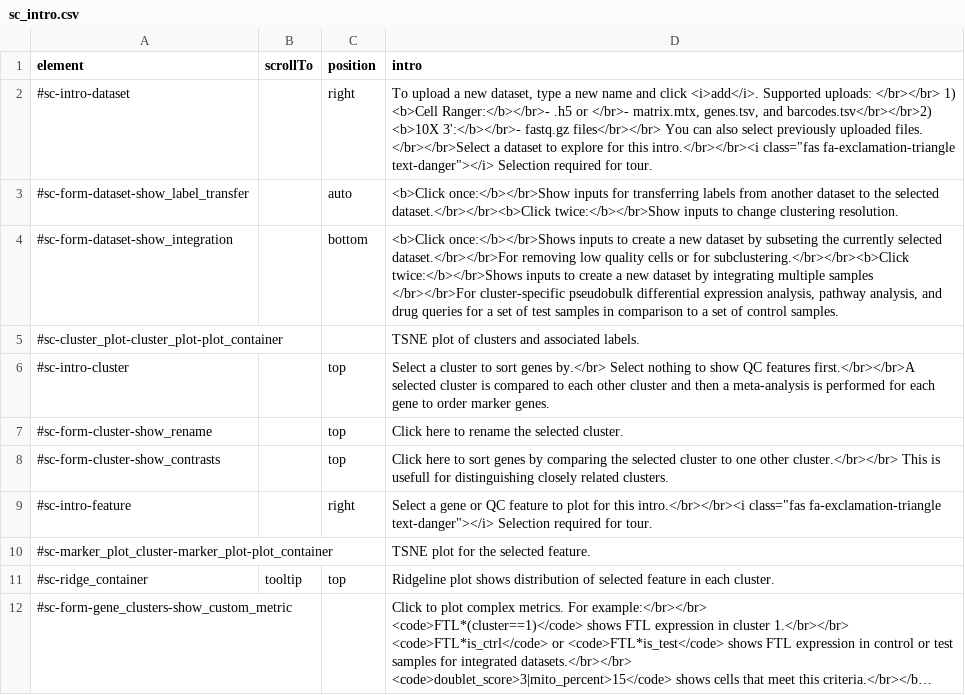
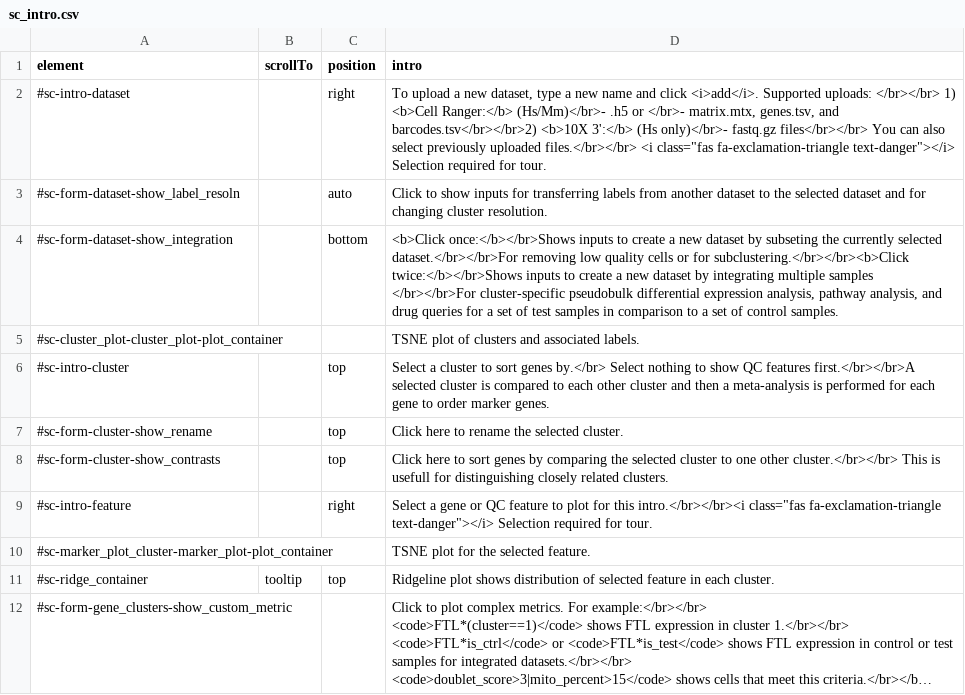
Before and after one commit to hms-dbmi/dseqr, a CSV file: inst/app/www/sc_intro.csv, drawn as a sheet; long unchanged cells end in ….

Commit message:
resoln with label transfer; fix bugs

```diff
--- a/inst/app/www/sc_intro.csv
+++ b/inst/app/www/sc_intro.csv
@@ -1,4 +1,4 @@
 "element","scrollTo","position","intro"
-"#sc-intro-dataset",,"right","To upload a new dataset, type a new name and click <i>add</i>. Supported uploads: </br></br> 1) <b>Cell Ranger:</b></br>- .h5 or </br>- matrix.mtx, genes.tsv, and barcodes.tsv</br></br>2) <b>10X 3':</b></br>- fastq.gz files</br></br> You can also select previously uploaded files. </br></br>Select a dataset to explore for this intro.</br></br><i class=""fas fa-exclamation-triangle text-danger""></i> Selection required for tour."
-"#sc-form-dataset-show_label_transfer",,"auto","<b>Click once:</b></br>Show inputs for transferring labels from another dataset to the selected dataset.</br></br><b>Click twice:</b></br>Show inputs to change clustering resolution."
+"#sc-intro-dataset",,"right","To upload a new dataset, type a new name and click <i>add</i>. Supported uploads: </br></br> 1) <b>Cell Ranger:</b> (Hs/Mm)</br>- .h5 or </br>- matrix.mtx, genes.tsv, and barcodes.tsv</br></br>2) <b>10X 3':</b> (Hs only)</br>- fastq.gz files</br></br> You can also select previously uploaded files.</br></br> <i class=""fas fa-exclamation-triangle text-danger""></i> Selection required for tour."
+"#sc-form-dataset-show_label_resoln",,"auto","Click to show inputs for transferring labels from another dataset to the selected dataset and for changing cluster resolution."
 "#sc-form-dataset-show_integration",,"bottom","<b>Click once:</b></br>Shows inputs to create a new dataset by subseting the currently selected dataset.</br></br>For removing low quality cells or for subclustering.</br></br><b>Click twice:</b></br>Shows inputs to create a new dataset by integrating multiple samples </br></br>For cluster-specific pseudobulk differential expression analysis, pathway analysis, and drug queries for a set of test samples in comparison to a set of control samples."
```
Also changed, not shown: 6 other files.
